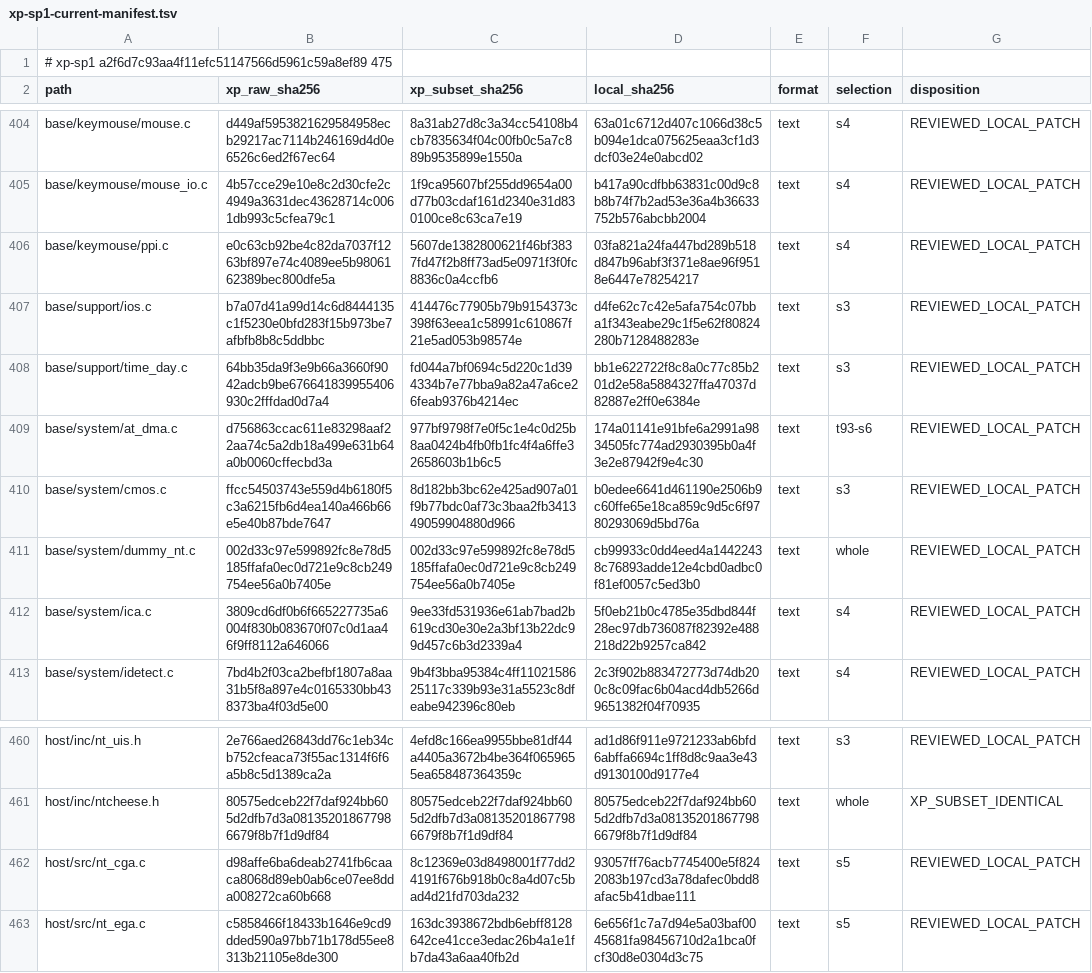
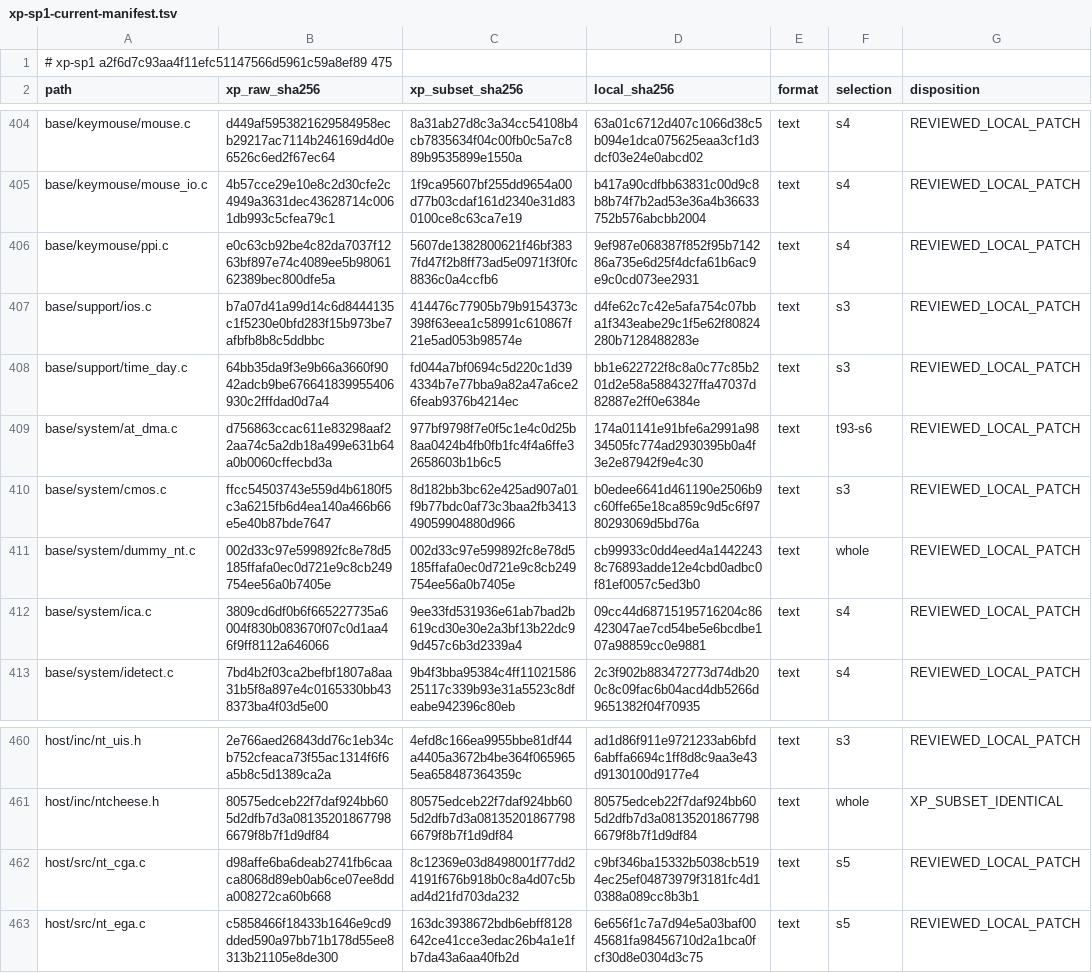
Before and after one commit to cshaxu/softpc, a TSV file: docs/etc/evidence/softpc/xp-sp1-current-manifest.tsv, drawn as a sheet; only a part is shown, gaps mark what is left out.

```diff
--- a/docs/etc/evidence/softpc/xp-sp1-current-manifest.tsv
+++ b/docs/etc/evidence/softpc/xp-sp1-current-manifest.tsv
@@ -405,3 +405,3 @@ base/keymouse/mouse.c	d449af5953821629584958ecb29217ac7114b246169d4d0e6526c6ed2f
 base/keymouse/mouse_io.c	4b57cce29e10e8c2d30cfe2c4949a3631dec43628714c0061db993c5cfea79c1	1f9ca95607bf255dd9654a00d77b03cdaf161d2340e31d830100ce8c63ca7e19	b417a90cdfbb63831c00d9c8b8b74f7b2ad53e36a4b36633752b576abcbb2004	text	s4	REVIEWED_LOCAL_PATCH
-base/keymouse/ppi.c	e0c63cb92be4c82da7037f1263bf897e74c4089ee5b9806162389bec800dfe5a	5607de1382800621f46bf3837fd47f2b8ff73ad5e0971f3f0fc8836c0a4ccfb6	03fa821a24fa447bd289b518d847b96abf3f371e8ae96f9518e6447e78254217	text	s4	REVIEWED_LOCAL_PATCH
+base/keymouse/ppi.c	e0c63cb92be4c82da7037f1263bf897e74c4089ee5b9806162389bec800dfe5a	5607de1382800621f46bf3837fd47f2b8ff73ad5e0971f3f0fc8836c0a4ccfb6	9ef987e068387f852f95b714286a735e6d25f4dcfa61b6ac9e9c0cd073ee2931	text	s4	REVIEWED_LOCAL_PATCH
 base/support/ios.c	b7a07d41a99d14c6d8444135c1f5230e0bfd283f15b973be7afbfb8b8c5ddbbc	414476c77905b79b9154373c398f63eea1c58991c610867f21e5ad053b98574e	d4fe62c7c42e5afa754c07bba1f343eabe29c1f5e62f80824280b7128488283e	text	s3	REVIEWED_LOCAL_PATCH
@@ -411,3 +411,3 @@ base/system/cmos.c	ffcc54503743e559d4b6180f5c3a6215fb6d4ea140a466b66e5e40b87bde7
 base/system/dummy_nt.c	002d33c97e599892fc8e78d5185ffafa0ec0d721e9c8cb249754ee56a0b7405e	002d33c97e599892fc8e78d5185ffafa0ec0d721e9c8cb249754ee56a0b7405e	cb99933c0dd4eed4a14422438c76893adde12e4cbd0adbc0f81ef0057c5ed3b0	text	whole	REVIEWED_LOCAL_PATCH
-base/system/ica.c	3809cd6df0b6f665227735a6004f830b083670f07c0d1aa46f9ff8112a646066	9ee33fd531936e61ab7bad2b619cd30e30e2a3bf13b22dc99d457c6b3d2339a4	5f0eb21b0c4785e35dbd844f28ec97db736087f82392e488218d22b9257ca842	text	s4	REVIEWED_LOCAL_PATCH
+base/system/ica.c	3809cd6df0b6f665227735a6004f830b083670f07c0d1aa46f9ff8112a646066	9ee33fd531936e61ab7bad2b619cd30e30e2a3bf13b22dc99d457c6b3d2339a4	09cc44d68715195716204c86423047ae7cd54be5e6bcdbe107a98859cc0e9881	text	s4	REVIEWED_LOCAL_PATCH
 base/system/idetect.c	7bd4b2f03ca2befbf1807a8aa31b5f8a897e4c0165330bb438373ba4f03d5e00	9b4f3bba95384c4ff1102158625117c339b93e31a5523c8dfeabe942396c80eb	2c3f902b883472773d74db200c8c09fac6b04acd4db5266d9651382f04f70935	text	s4	REVIEWED_LOCAL_PATCH
@@ -461,3 +461,3 @@ host/inc/nt_uis.h	2e766aed26843dd76c1eb34cb752cfeaca73f55ac1314f6f6a5b8c5d1389ca
 host/inc/ntcheese.h	80575edceb22f7daf924bb605d2dfb7d3a081352018677986679f8b7f1d9df84	80575edceb22f7daf924bb605d2dfb7d3a081352018677986679f8b7f1d9df84	80575edceb22f7daf924bb605d2dfb7d3a081352018677986679f8b7f1d9df84	text	whole	XP_SUBSET_IDENTICAL
-host/src/nt_cga.c	d98affe6ba6deab2741fb6caaca8068d89eb0ab6ce07ee8dda008272ca60b668	8c12369e03d8498001f77dd24191f676b918b0c8a4d07c5bad4d21fd703da232	93057ff76acb7745400e5f8242083b197cd3a78dafec0bdd8afac5b41dbae111	text	s5	REVIEWED_LOCAL_PATCH
+host/src/nt_cga.c	d98affe6ba6deab2741fb6caaca8068d89eb0ab6ce07ee8dda008272ca60b668	8c12369e03d8498001f77dd24191f676b918b0c8a4d07c5bad4d21fd703da232	c9bf346ba15332b5038cb5194ec25ef04873979f3181fc4d10388a089cc8b3b1	text	s5	REVIEWED_LOCAL_PATCH
 host/src/nt_ega.c	c5858466f18433b1646e9cd9dded590a97bb71b178d55ee8313b21105e8de300	163dc3938672bdb6ebff8128642ce41cce3edac26b4a1e1fb7da43a6aa40fb2d	6e656f1c7a7d94e5a03baf0045681fa98456710d2a1bca0fcf30d8e0304d3c75	text	s5	REVIEWED_LOCAL_PATCH
```
Also changed, not shown: 9 other files.
